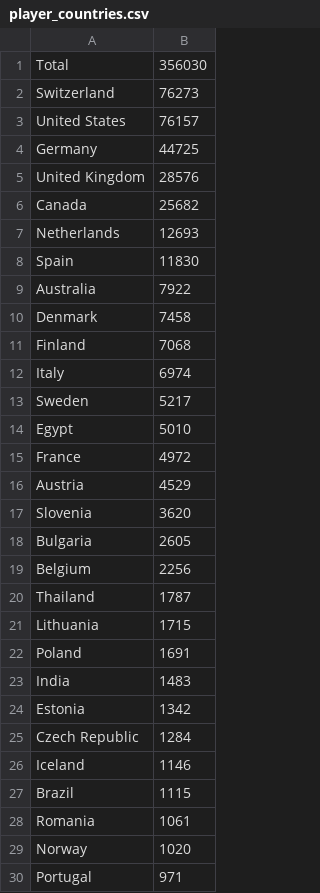
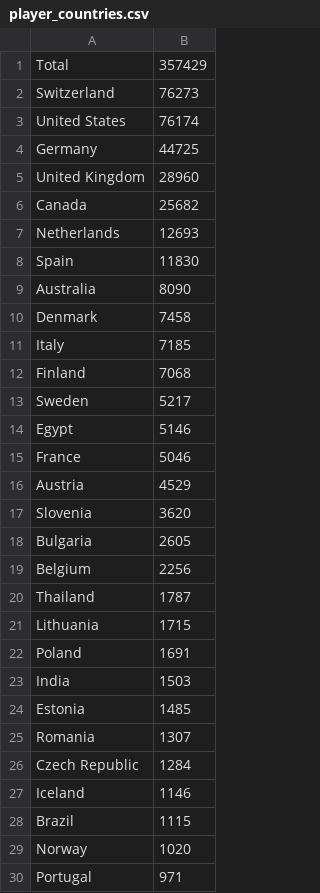
Before and after one commit to mattfel1/geoscents_stats, a CSV file: player_countries.csv, drawn as a sheet; only a part is shown.

```diff
--- a/player_countries.csv
+++ b/player_countries.csv
@@ -1,6 +1,6 @@
-Total                    ,356030
+Total                    ,357429
 Switzerland              ,76273
-United States            ,76157
+United States            ,76174
 Germany                  ,44725
-United Kingdom           ,28576
+United Kingdom           ,28960
 Canada                   ,25682
@@ -8,9 +8,9 @@ Netherlands              ,12693
 Spain                    ,11830
-Australia                ,7922
+Australia                ,8090
 Denmark                  ,7458
+Italy                    ,7185
 Finland                  ,7068
-Italy                    ,6974
 Sweden                   ,5217
-Egypt                    ,5010
-France                   ,4972
+Egypt                    ,5146
+France                   ,5046
 Austria                  ,4529
@@ -22,4 +22,5 @@ Lithuania                ,1715
 Poland                   ,1691
-India                    ,1483
-Estonia                  ,1342
+India                    ,1503
+Estonia                  ,1485
+Romania                  ,1307
 Czech Republic           ,1284
@@ -27,3 +28,2 @@ Iceland                  ,1146
 Brazil                   ,1115
-Romania                  ,1061
 Norway                   ,1020
```
Also changed, not shown: Africa.csv, 15 other files.
